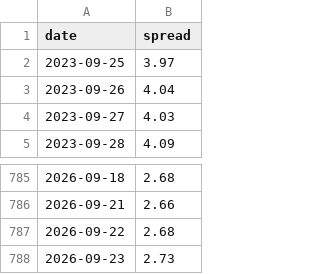
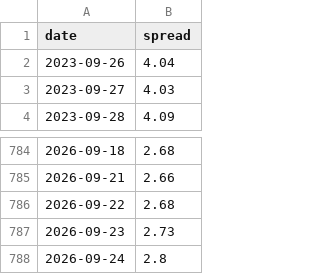
Before and after one commit to srikarnadella/sp500-screener, a CSV file: docs/data/credit_spread.csv, drawn as a sheet; only a part is shown, gaps mark what is left out; removed rows and columns are numbered as before the commit, all else as after; the diff names each change by its address in the sheet, - before the commit and + after, or states it on an @@ line.

```diff
--- a/docs/data/credit_spread.csv
+++ b/docs/data/credit_spread.csv
-row 2: 2023-09-25 | 3.97
+row 788: 2026-09-24 | 2.8
```
Also changed, not shown: docs/data/dip_results.csv, docs/data/screen_latest.csv, 5 other files.
